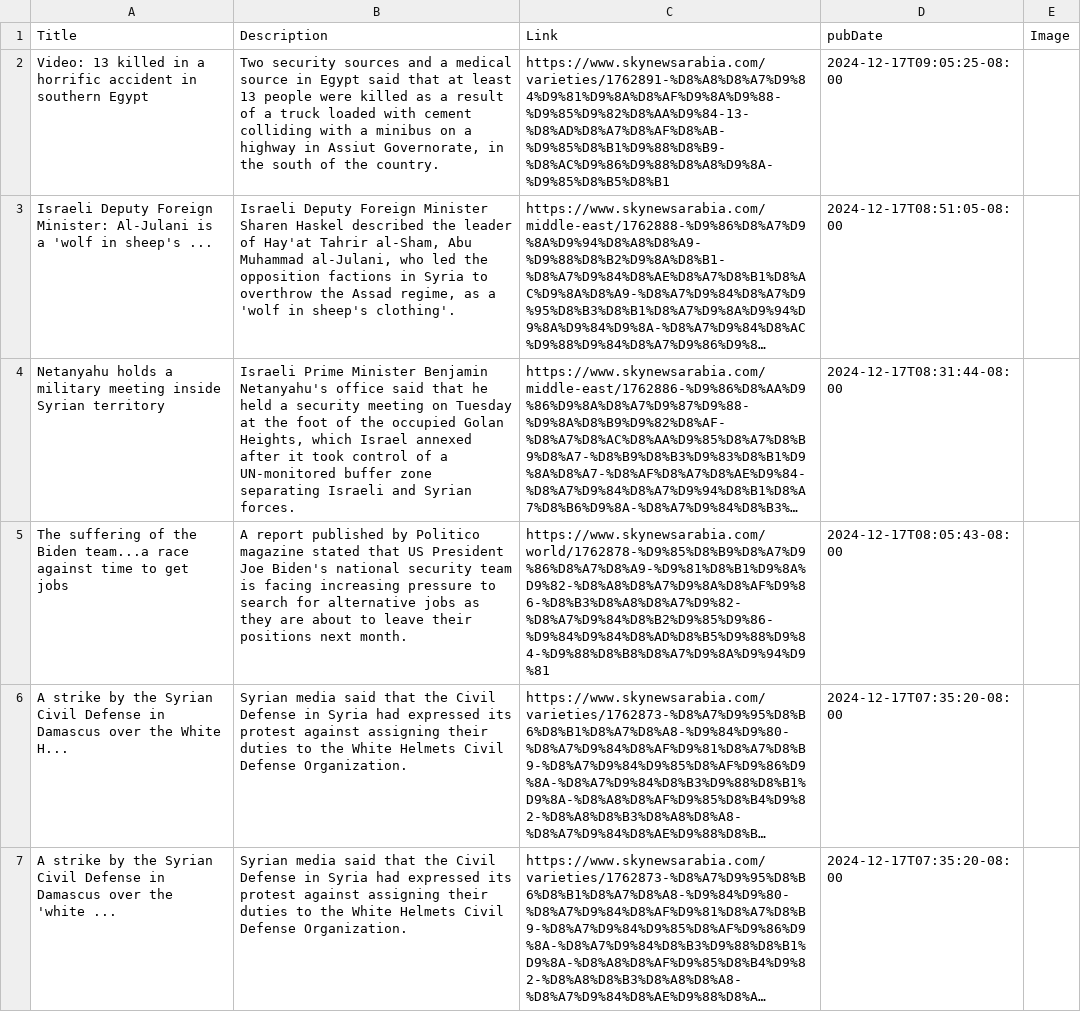
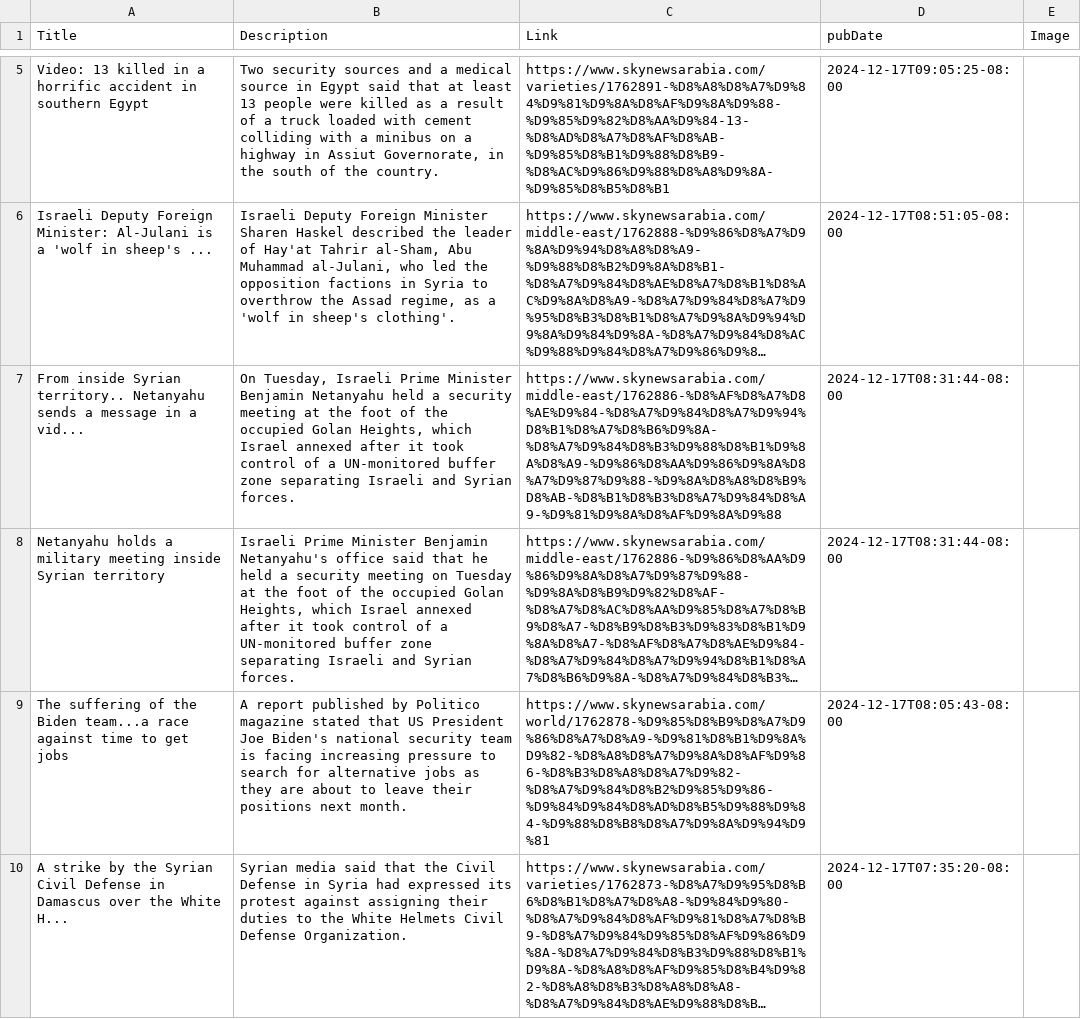
Before and after one commit to NewsCorpGSOC/newscorpgsoc.github.io, a TSV file: GoogleSheets/SkyNewsArabia.tsv, drawn as a sheet; only a part is shown, gaps mark what is left out; the shorter side is filled out with more unchanged rows; long unchanged cells end in …; the diff covers the shown part only; the diff names each change by its address in the sheet, - before the commit and + after, or states it on an @@ line.

Commit message:
Routine update of SkyNewsArabia TSV file

```diff
--- a/GoogleSheets/SkyNewsArabia.tsv
+++ b/GoogleSheets/SkyNewsArabia.tsv
+row 7: From inside Syrian territory.. Netanyahu sends a message in a vid... | On Tuesday, Israeli Prime Minister Benjamin Netanyahu held a security meeting at the foot of the occupied Golan Heights, which Israel annexed after it took control of a UN-monitored buffer zone separating Israeli and Syrian forces. | https://www.skynewsarabia.com/middle-east/1762886-%D8%AF%D8%A7%D8%AE%D9%84-%D8%A7%D9%84%D8%A7%D9%94%D8%B1%D8%A7%D8%B6%D9%8A-%D8%A7%D9%84%D8%B3%D9%88%D8%B1%D9%8A%D8%A9-%D9%86%D8%AA%D9%86%D9%8A%D8%A7%D9%87%D9%88-%D9%8A%D8%A8%D8%B9%D8%AB-%D8%B1%D8%B3%D8%A7%D9%84%D8%A9-%D9%81%D9%8A%D8%AF%D9%8A%D9%88 | 2024-12-17T08:31:44-08:00
```
Also changed, not shown: 3 added rows and 1 removed row elsewhere in this file.
